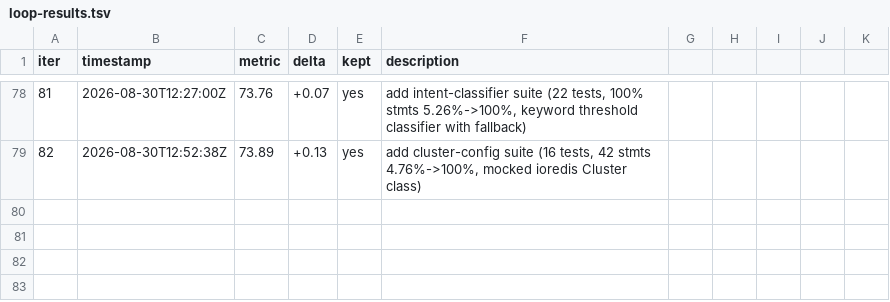
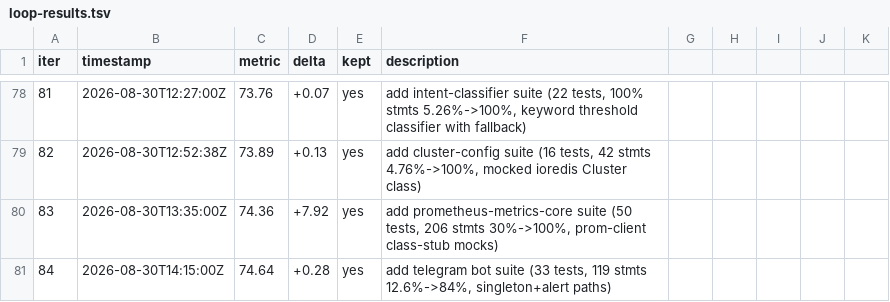
Before and after one commit to minhlongs/algo-trader, a TSV file: loop-results.tsv, drawn as a sheet; only a part is shown, gaps mark what is left out.

Commit message:
test: add telegram bot service suite (33 tests, bot.ts 12.6%->84.03% stmts)
Mock grammy Bot, Redis client, D1 session repo, and all command/support
handlers. Covers singleton lifecycle, initialize/start/stop, command
registration (17 commands + faq routing + ask query extraction), threshold
alerts with notification gating, redis rate limiting (incl. throw path),
sendToAllLinkedUsers filtering, and session helper delegation.

```diff
--- a/loop-results.tsv
+++ b/loop-results.tsv
@@ -79 +79,3 @@ iter	timestamp	metric	delta	kept	description
 82	2026-08-30T12:52:38Z	73.89	+0.13	yes	add cluster-config suite (16 tests, 42 stmts 4.76%->100%, mocked ioredis Cluster class)
+83	2026-08-30T13:35:00Z	74.36	+7.92	yes	add prometheus-metrics-core suite (50 tests, 206 stmts 30%->100%, prom-client class-stub mocks)
+84	2026-08-30T14:15:00Z	74.64	+0.28	yes	add telegram bot suite (33 tests, 119 stmts 12.6%->84%, singleton+alert paths)
```
Also changed, not shown: 1 other file.
